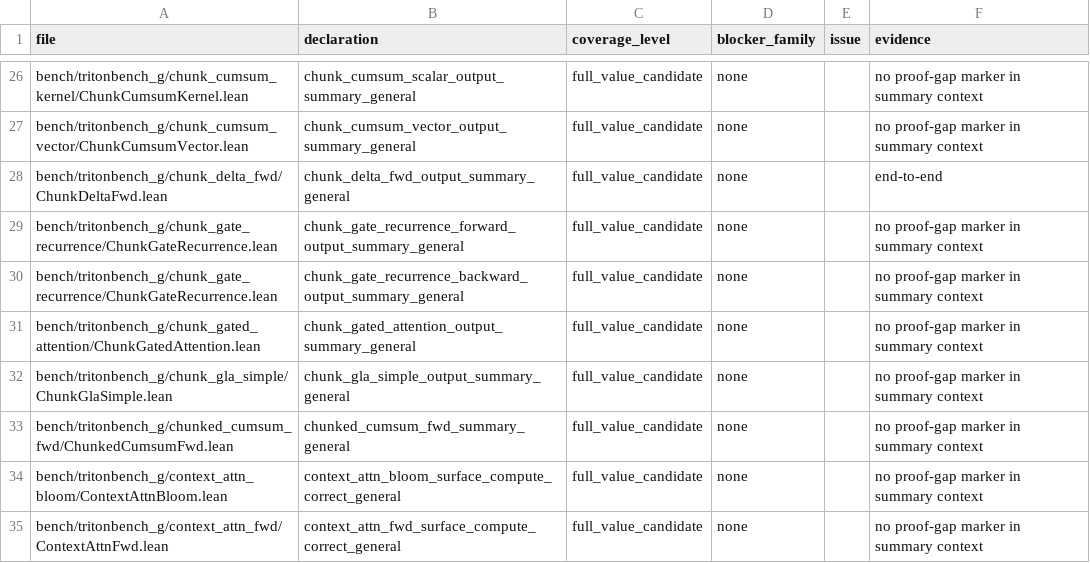
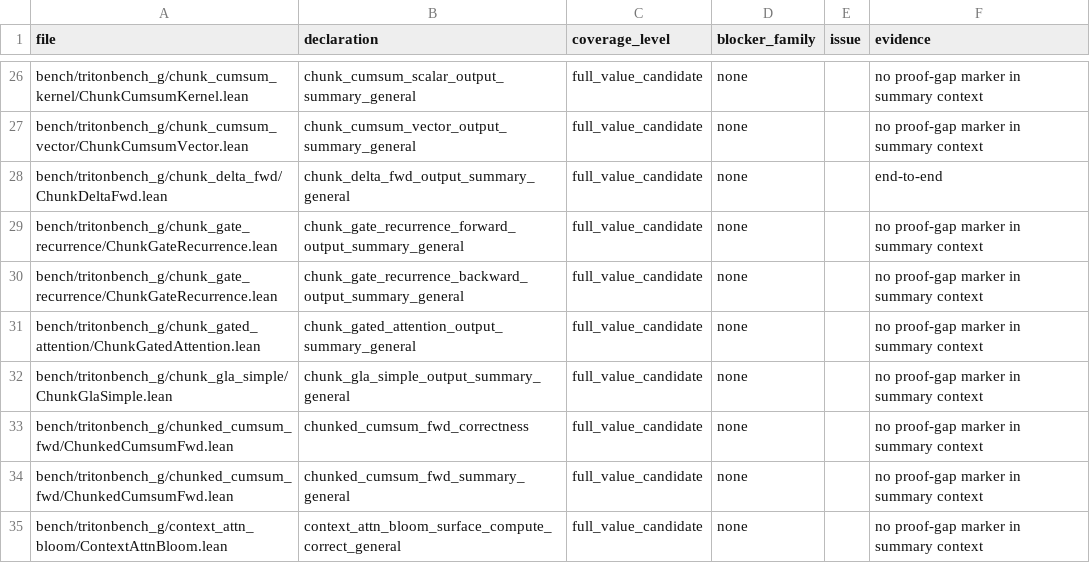
Before and after one commit to Lizn-zn/VeriTile, a TSV file: bench/tritonbench_g/proof_gap_manifest.tsv, drawn as a sheet; only a part is shown, gaps mark what is left out; the shorter side is filled out with more unchanged rows.

```diff
--- a/bench/tritonbench_g/proof_gap_manifest.tsv
+++ b/bench/tritonbench_g/proof_gap_manifest.tsv
@@ -32,2 +32,3 @@ bench/tritonbench_g/chunk_gated_attention/ChunkGatedAttention.lean	chunk_gated_a
 bench/tritonbench_g/chunk_gla_simple/ChunkGlaSimple.lean	chunk_gla_simple_output_summary_general	full_value_candidate	none		no proof-gap marker in summary context
+bench/tritonbench_g/chunked_cumsum_fwd/ChunkedCumsumFwd.lean	chunked_cumsum_fwd_correctness	full_value_candidate	none		no proof-gap marker in summary context
 bench/tritonbench_g/chunked_cumsum_fwd/ChunkedCumsumFwd.lean	chunked_cumsum_fwd_summary_general	full_value_candidate	none		no proof-gap marker in summary context
```
Also changed, not shown: 2 other files.
